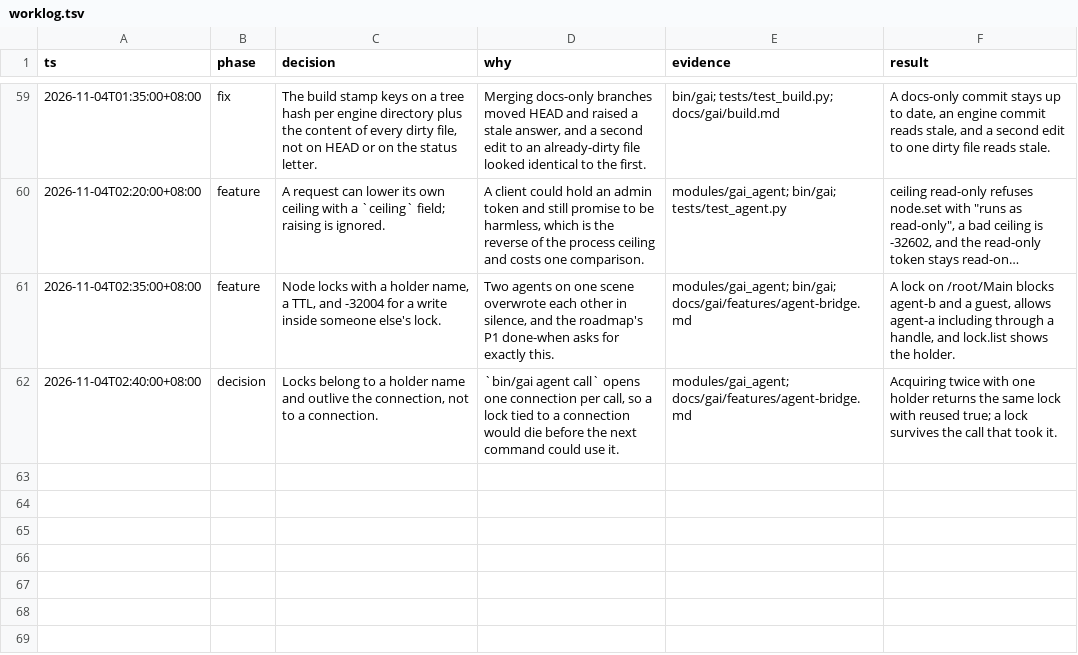
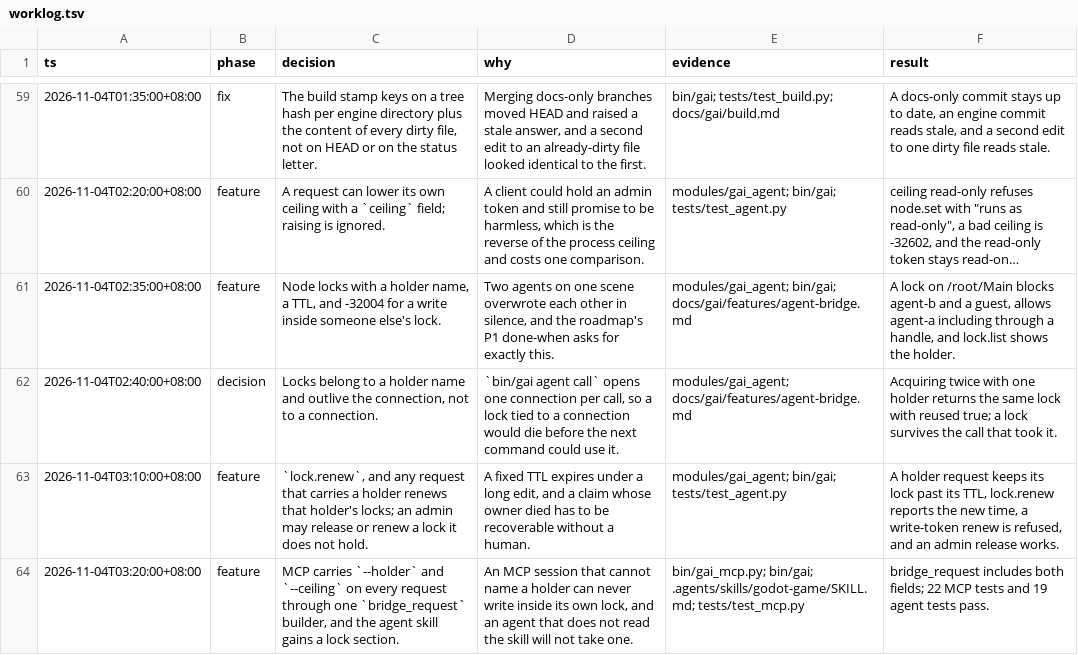
Before and after one commit to jerryshell/gai, a TSV file: docs/gai/decisions/worklog.tsv, drawn as a sheet; only a part is shown, gaps mark what is left out; long unchanged cells end in …; the diff names each change by its address in the sheet, - before the commit and + after, or states it on an @@ line.

Commit message:
feat(bridge): renew a lock while its holder works, and hand MCP a holder
A lock with a fixed TTL expires under a long edit, and a claim whose owner died
had no way back but to wait. `lock.renew` resets the timer, and any request that
carries `holder` renews every lock that holder owns, so a working agent keeps its
claim without a timer of its own.

An admin token may release or renew a lock it does not hold. That is the recovery
path, and the docs say to use it only when the holder is gone. A write token that
tries gets a refusal that names the holder.

MCP could not name a holder, so an MCP session could never write inside its own
lock. `bin/gai mcp --holder agent-a` puts one on every request, and `--ceiling`
caps the whole session below its token. Both go through a `bridge_request`
builder that the tests can read.

The agent skill gains a lock section: claim the node, pass the same holder on
every write, know that `object.call` is blocked by a covering lock even for a
read, and that an admin can break a stale claim.

Tests: a holder keeps its lock past its TTL, an explicit renew reports the new
time, a write token cannot renew another holder's lock, and an admin can release
it.

```diff
--- a/docs/gai/decisions/worklog.tsv
+++ b/docs/gai/decisions/worklog.tsv
+row 63: 2026-11-04T03:10:00+08:00 | feature | `lock.renew`, and any request that carries a holder renews that holder's locks; an admin may release or renew a lock it does not hold. | A fixed TTL expires under a long edit, and a claim whose owner died has to be recoverable without a human. | modules/gai_agent; bin/gai; tests/test_agent.py | A holder request keeps its lock past its TTL, lock.renew reports the new time, a write-token renew is refused, and an admin release works.
+row 64: 2026-11-04T03:20:00+08:00 | feature | MCP carries `--holder` and `--ceiling` on every request through one `bridge_request` builder, and the agent skill gains a lock section. | An MCP session that cannot name a holder can never write inside its own lock, and an agent that does not read the skill will not take one. | bin/gai_mcp.py; bin/gai; .agents/skills/godot-game/SKILL.md; tests/test_mcp.py | bridge_request includes both fields; 22 MCP tests and 19 agent tests pass.
```
Also changed, not shown: 10 other files.
